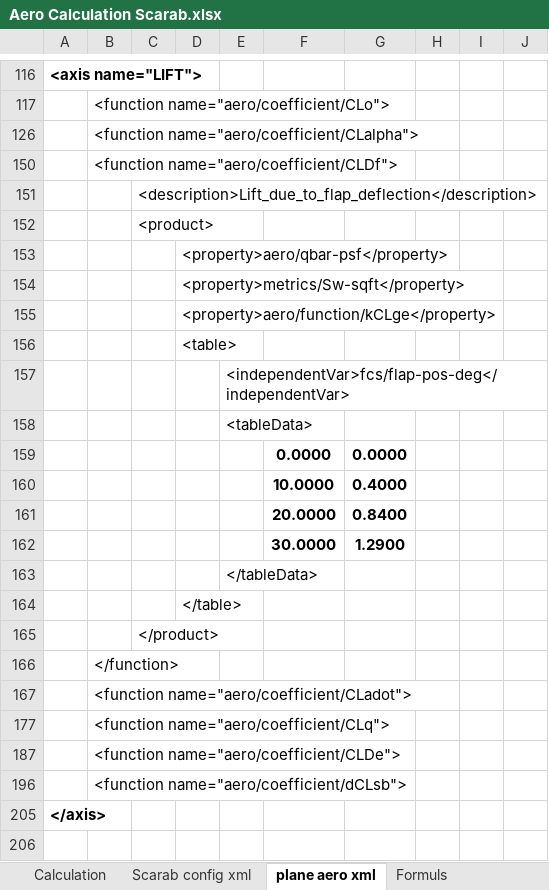
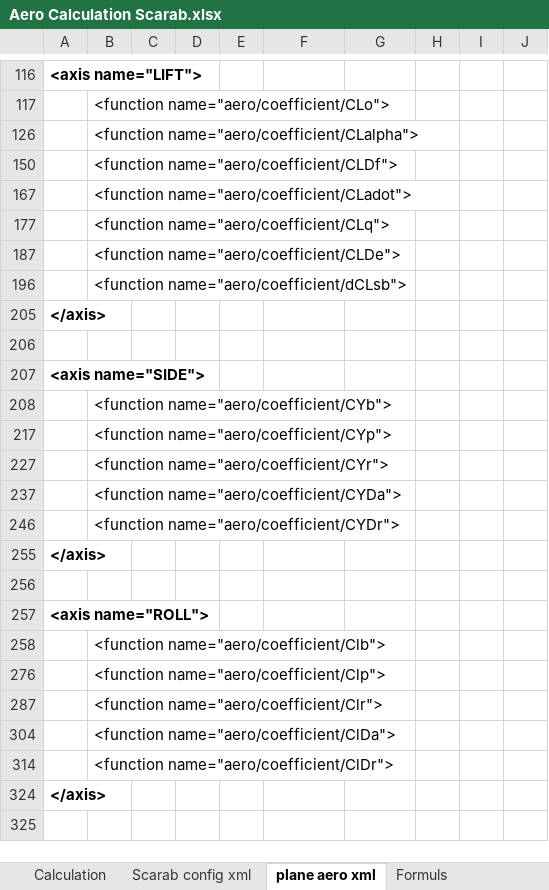
Before and after one commit to FrontierPilot/Frontier-Pilot-Simulator-2-JSBSim, an Excel workbook: Resources/Aero Calculation Scarab.xlsx, sheet plane aero xml, drawn as a sheet; only a part is shown, gaps mark what is left out; the shorter side is filled out with more unchanged rows; values as stored, in another font and other column widths than the file's, no borders; charts and pictures not drawn; the diff names each change by its address in the sheet, - before the commit and + after, or states it on an @@ line.

```diff
--- a/Resources/Aero Calculation Scarab.xlsx (sheet plane aero xml)
+++ b/Resources/Aero Calculation Scarab.xlsx (sheet plane aero xml)
@@ row 151 hidden:  |  | <description>Lift_due_to_flap_deflection</description> @@
-row 152:  |  | <product>
-row 153:  |  |  | <property>aero/qbar-psf</property>
-row 154:  |  |  | <property>metrics/Sw-sqft</property>
-row 155:  |  |  | <property>aero/function/kCLge</property>
-row 156:  |  |  | <table>
-row 157:  |  |  |  | <independentVar>fcs/flap-pos-deg</independentVar>
-row 158:  |  |  |  | <tableData>
-row 159:  |  |  |  |  | 0.0000 | 0.0000
-row 160:  |  |  |  |  | 10.0000 | 0.4000
-row 161:  |  |  |  |  | 20.0000 | 0.8400
-row 162:  |  |  |  |  | 30.0000 | 1.2900
-row 163:  |  |  |  | </tableData>
-row 164:  |  |  | </table>
-row 165:  |  | </product>
-row 166:  | </function>
```
Also changed, not shown: sheet Calculation, hidden cells, 1 other file.
